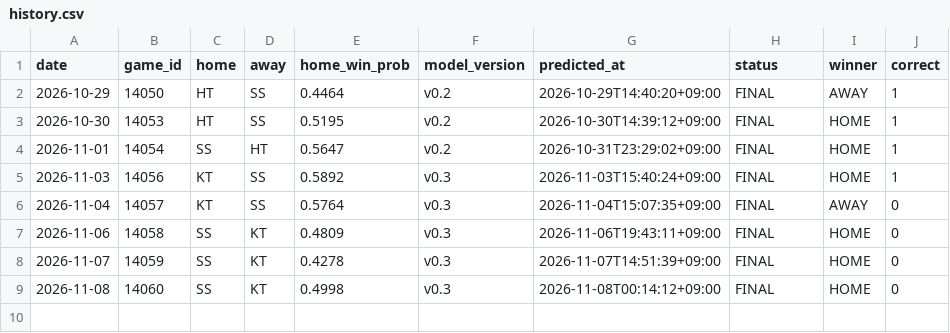
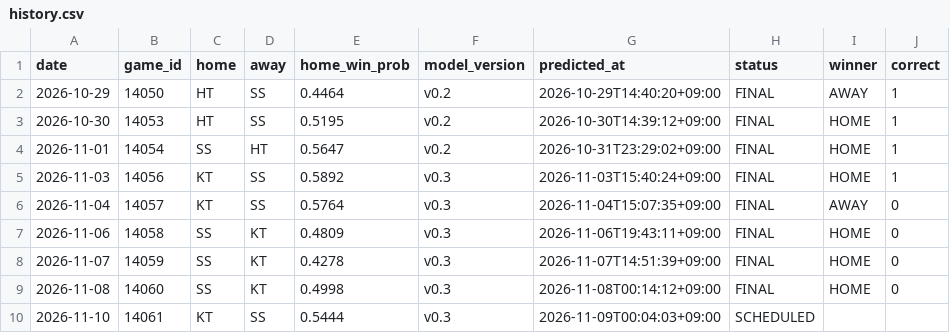
Before and after one commit to kimminseo2323-prog/2610_KBO_predict, a CSV file: data/public/history.csv, drawn as a sheet; the diff names each change by its address in the sheet, - before the commit and + after, or states it on an @@ line.

```diff
--- a/data/public/history.csv
+++ b/data/public/history.csv
+row 10: 2026-11-10 | 14061 | KT | SS | 0.5444 | v0.3 | 2026-11-09T00:04:03+09:00 | SCHEDULED
```
Also changed, not shown: 4 other files.
